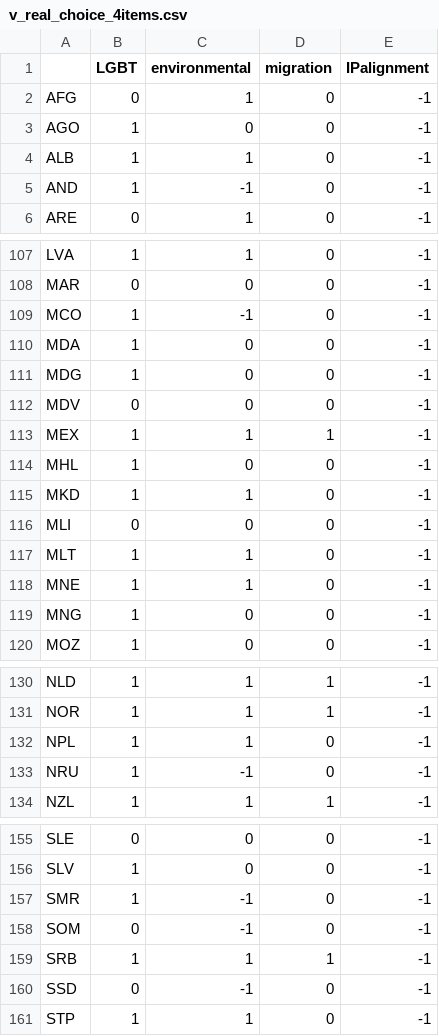
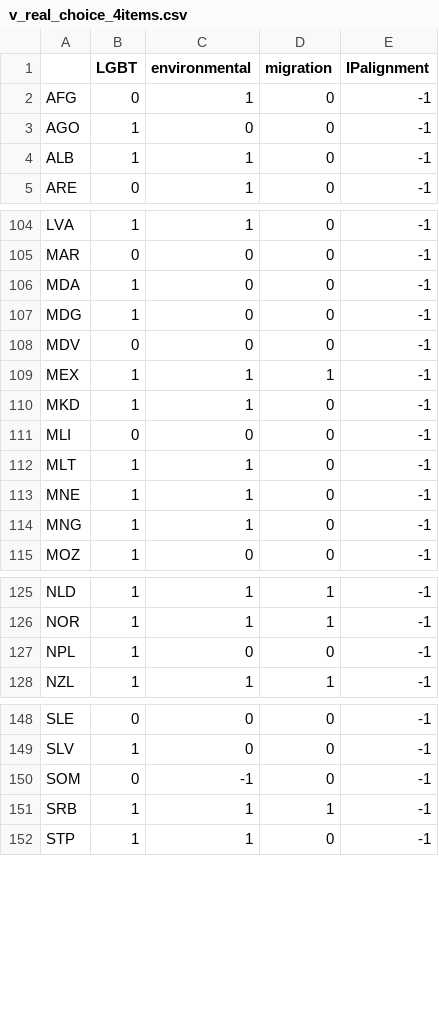
Before and after one commit to YuehLin2/Country-by-country-2022-2023-international-relationships, a CSV file: constructed_network/v_real_choice_4items.csv, drawn as a sheet; only a part is shown, gaps mark what is left out; the diff covers the shown part only.

```diff
--- a/constructed_network/v_real_choice_4items.csv
+++ b/constructed_network/v_real_choice_4items.csv
@@ -4,3 +4,2 @@ AGO,1,0,0,-1
 ALB,1,1,0,-1
-AND,1,-1,0,-1
 ARE,0,1,0,-1
@@ -108,3 +105,2 @@ LVA,1,1,0,-1
 MAR,0,0,0,-1
-MCO,1,-1,0,-1
 MDA,1,0,0,-1
@@ -113,3 +109,2 @@ MDV,0,0,0,-1
 MEX,1,1,1,-1
-MHL,1,0,0,-1
 MKD,1,1,0,-1
@@ -118,3 +113,3 @@ MLT,1,1,0,-1
 MNE,1,1,0,-1
-MNG,1,0,0,-1
+MNG,1,1,0,-1
 MOZ,1,0,0,-1
@@ -131,4 +126,3 @@ NLD,1,1,1,-1
 NOR,1,1,1,-1
-NPL,1,1,0,-1
-NRU,1,-1,0,-1
+NPL,1,0,0,-1
 NZL,1,1,1,-1
@@ -156,6 +149,4 @@ SLE,0,0,0,-1
 SLV,1,0,0,-1
-SMR,1,-1,0,-1
 SOM,0,-1,0,-1
 SRB,1,1,1,-1
-SSD,0,-1,0,-1
 STP,1,1,0,-1
```
Also changed, not shown: 3 removed rows and 3 edited cells elsewhere in this file, constructed_network/prerequisite_4items.csv, constructed_network/significant_choice70_4items.csv, 15 other files.
